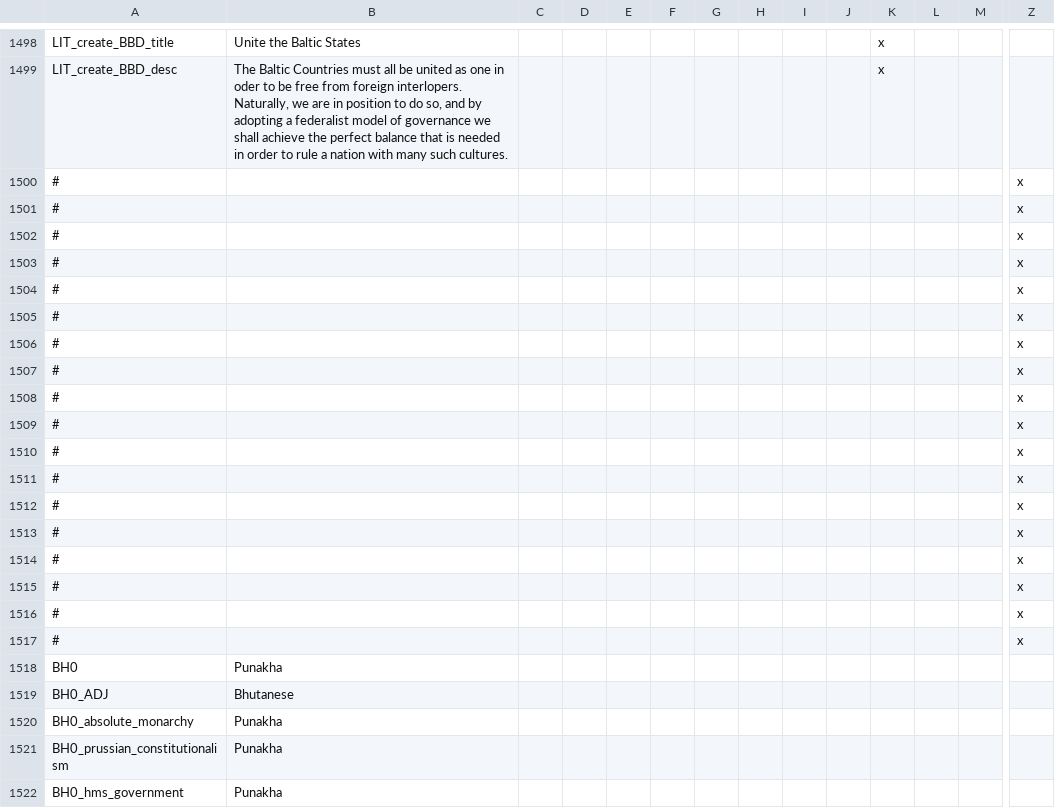
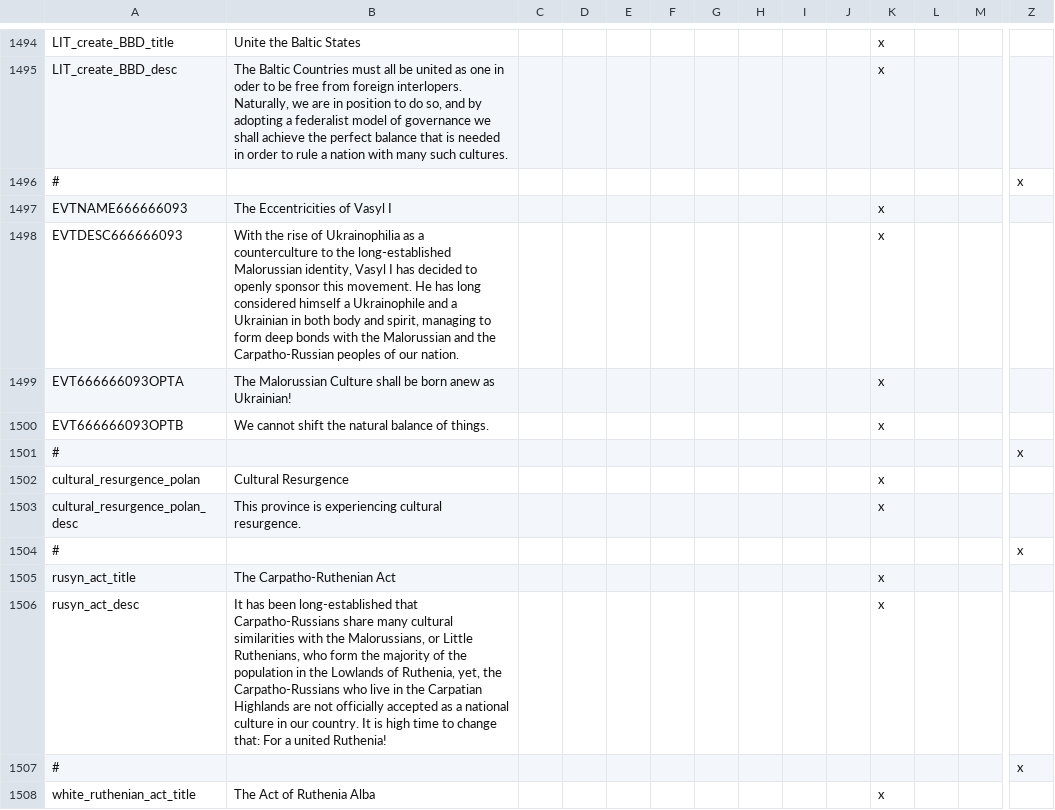
Before and after one commit to TurningPointNovocherkassk/Historical_Bloat_Mod, a CSV file: ANON_HFM/localisation/00_ANON_randomshit.csv, drawn as a sheet; only a part is shown, gaps mark what is left out; the shorter side is filled out with more unchanged rows; rows hold the shown columns only; the diff covers the shown part only; the diff names each change by its address in the sheet, - before the commit and + after, or states it on an @@ line.

Commit message:
more habsburg polans flavor

```diff
--- a/ANON_HFM/localisation/00_ANON_randomshit.csv
+++ b/ANON_HFM/localisation/00_ANON_randomshit.csv
@@ row 1419 moved to row 1496: # @@
+row 1497: EVTNAME666666093 | The Eccentricities of Vasyl I |  |  |  |  |  |  |  |  | x
+row 1498: EVTDESC666666093 | With the rise of Ukrainophilia as a counterculture to the long-established Malorussian identity, Vasyl I has decided to openly sponsor this movement. He has long considered himself a Ukrainophile and a Ukrainian in both body and spirit, managing to form deep bonds with the Malorussian and the Carpatho-Russian peoples of our nation. |  |  |  |  |  |  |  |  | x
+row 1499: EVT666666093OPTA | The Malorussian Culture shall be born anew as Ukrainian! |  |  |  |  |  |  |  |  | x
+row 1500: EVT666666093OPTB | We cannot shift the natural balance of things. |  |  |  |  |  |  |  |  | x
+row 1501: # |  |  |  |  |  |  |  |  |  |  |  |  | x
+row 1502: cultural_resurgence_polan | Cultural Resurgence |  |  |  |  |  |  |  |  | x
+row 1503: cultural_resurgence_polan_desc | This province is experiencing cultural resurgence. |  |  |  |  |  |  |  |  | x
+row 1504: # |  |  |  |  |  |  |  |  |  |  |  |  | x
+row 1505: rusyn_act_title | The Carpatho-Ruthenian Act |  |  |  |  |  |  |  |  | x
+row 1506: rusyn_act_desc | It has been long-established that Carpatho-Russians share many cultural similarities with the Malorussians, or Little Ruthenians, who form the majority of the population in the Lowlands of Ruthenia, yet, the Carpatho-Russians who live in the Carpatian Highlands are not officially accepted as a national culture in our country. It is high time to change that: For a united Ruthenia! |  |  |  |  |  |  |  |  | x
+row 1507: # |  |  |  |  |  |  |  |  |  |  |  |  | x
+row 1508: white_ruthenian_act_title | The Act of Ruthenia Alba |  |  |  |  |  |  |  |  | x
```
Also changed, not shown: 13 added rows and 3 removed rows elsewhere in this file, 10 other files.
